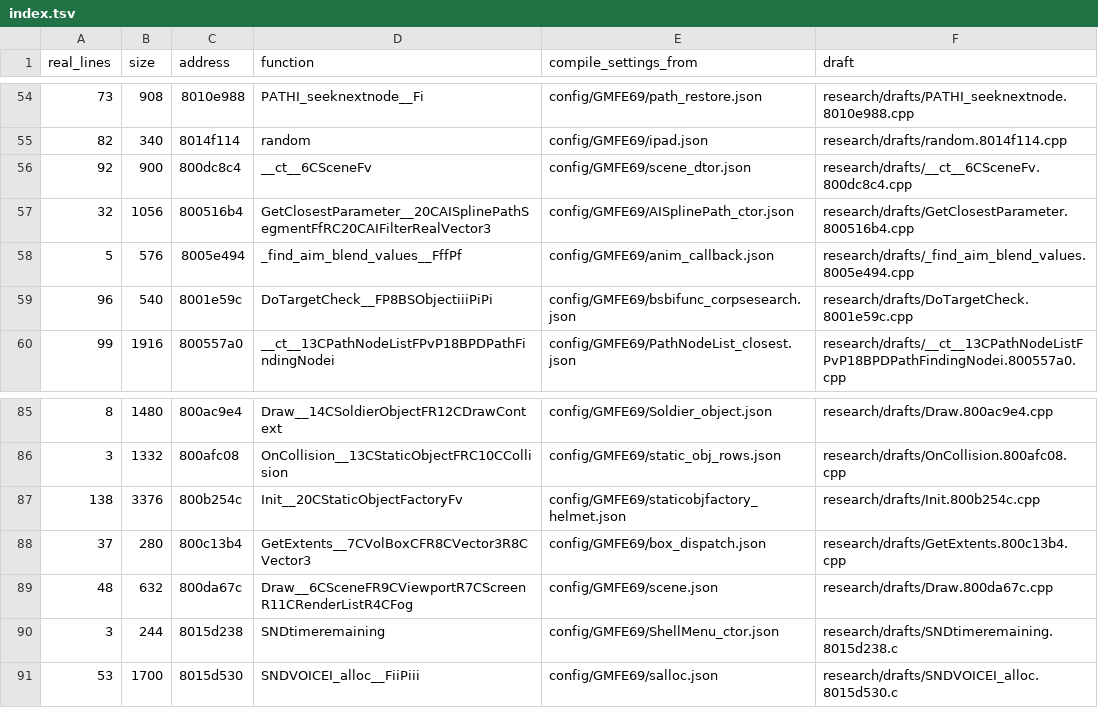
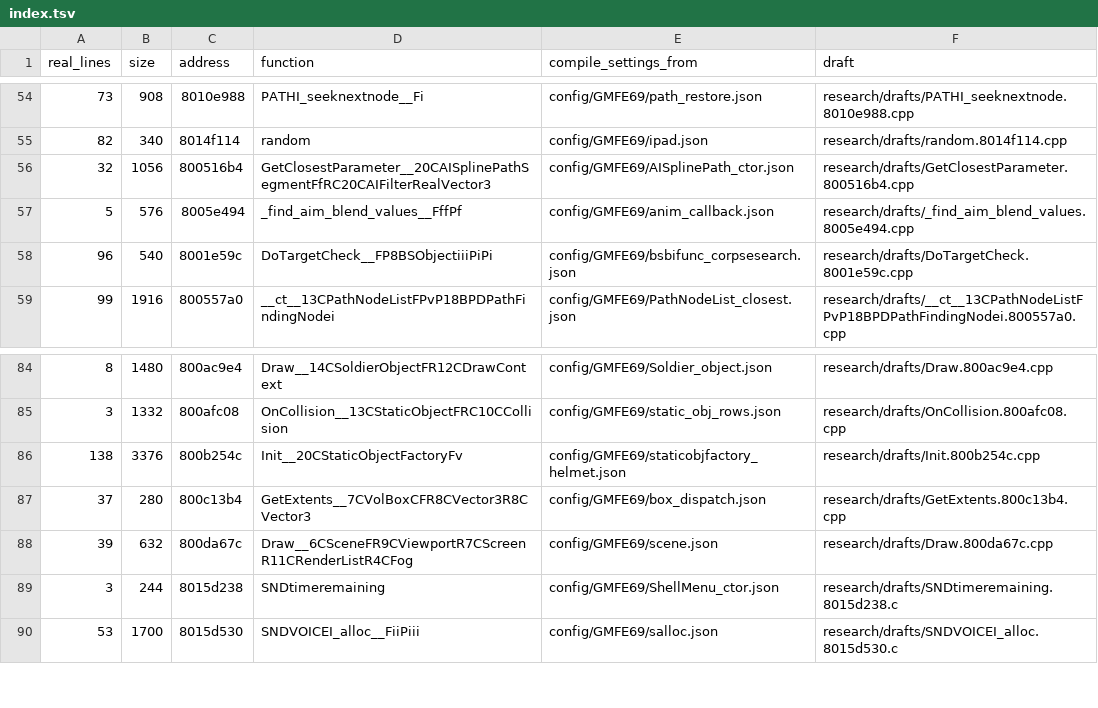
Before and after one commit to kyleckroeger/moh-frontline-decomp, a TSV file: research/drafts/index.tsv, drawn as a sheet; only a part is shown, gaps mark what is left out.

```diff
--- a/research/drafts/index.tsv
+++ b/research/drafts/index.tsv
@@ -55,3 +55,2 @@ real_lines	size	address	function	compile_settings_from	draft
 82	340	8014f114	random	config/GMFE69/ipad.json	research/drafts/random.8014f114.cpp
-92	900	800dc8c4	__ct__6CSceneFv	config/GMFE69/scene_dtor.json	research/drafts/__ct__6CSceneFv.800dc8c4.cpp
 32	1056	800516b4	GetClosestParameter__20CAISplinePathSegmentFfRC20CAIFilterRealVector3	config/GMFE69/AISplinePath_ctor.json	research/drafts/GetClosestParameter.800516b4.cpp
@@ -88,3 +87,3 @@ real_lines	size	address	function	compile_settings_from	draft
 37	280	800c13b4	GetExtents__7CVolBoxCFR8CVector3R8CVector3	config/GMFE69/box_dispatch.json	research/drafts/GetExtents.800c13b4.cpp
-48	632	800da67c	Draw__6CSceneFR9CViewportR7CScreenR11CRenderListR4CFog	config/GMFE69/scene.json	research/drafts/Draw.800da67c.cpp
+39	632	800da67c	Draw__6CSceneFR9CViewportR7CScreenR11CRenderListR4CFog	config/GMFE69/scene.json	research/drafts/Draw.800da67c.cpp
 3	244	8015d238	SNDtimeremaining	config/GMFE69/ShellMenu_ctor.json	research/drafts/SNDtimeremaining.8015d238.c
```
Also changed, not shown: 11 other files.
